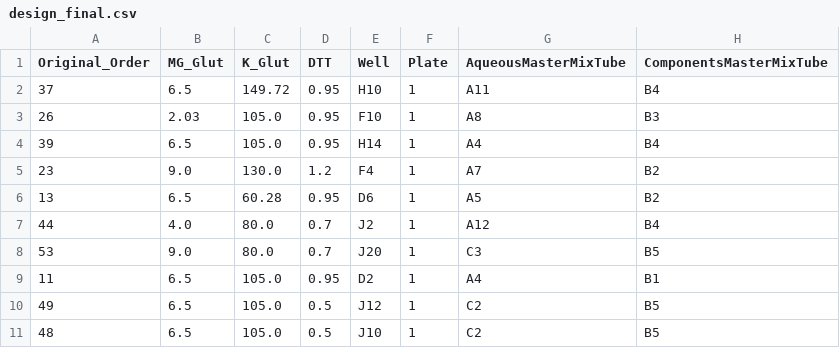
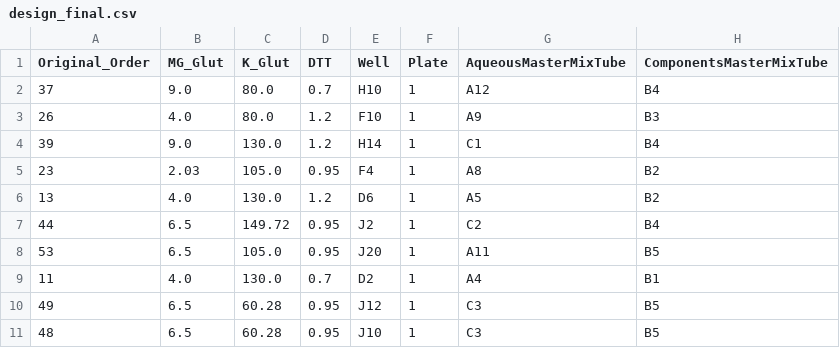
Before and after one commit to Laohakunakorn-Group/NLLAB_OT2_Protocol_Dev, a CSV file: Technical_error_active_learning/src/OT2_scripts/ALTE010/output/Experiment_Designs/design_final.csv, drawn as a sheet; only a part is shown; the diff covers the shown part only.

Commit message:
output

```diff
--- a/Technical_error_active_learning/src/OT2_scripts/ALTE010/output/Experiment_Designs/design_final.csv
+++ b/Technical_error_active_learning/src/OT2_scripts/ALTE010/output/Experiment_Designs/design_final.csv
@@ -1,11 +1,11 @@
 Original_Order,MG_Glut,K_Glut,DTT,Well,Plate,AqueousMasterMixTube,ComponentsMasterMixTube
-37,6.5,149.72,0.95,H10,1,A11,B4
-26,2.03,105.0,0.95,F10,1,A8,B3
-39,6.5,105.0,0.95,H14,1,A4,B4
-23,9.0,130.0,1.2,F4,1,A7,B2
-13,6.5,60.28,0.95,D6,1,A5,B2
-44,4.0,80.0,0.7,J2,1,A12,B4
-53,9.0,80.0,0.7,J20,1,C3,B5
-11,6.5,105.0,0.95,D2,1,A4,B1
-49,6.5,105.0,0.5,J12,1,C2,B5
-48,6.5,105.0,0.5,J10,1,C2,B5
+37,9.0,80.0,0.7,H10,1,A12,B4
+26,4.0,80.0,1.2,F10,1,A9,B3
+39,9.0,130.0,1.2,H14,1,C1,B4
+23,2.03,105.0,0.95,F4,1,A8,B2
+13,4.0,130.0,1.2,D6,1,A5,B2
+44,6.5,149.72,0.95,J2,1,C2,B4
+53,6.5,105.0,0.95,J20,1,A11,B5
+11,4.0,130.0,0.7,D2,1,A4,B1
+49,6.5,60.28,0.95,J12,1,C3,B5
+48,6.5,60.28,0.95,J10,1,C3,B5
```
Also changed, not shown: 135 edited cells elsewhere in this file, Technical_error_active_learning/src/OT2_scripts/ALTE010/output/Experiment_Designs/design_coded.csv, Technical_error_active_learning/src/OT2_scripts/ALTE010/output/Experiment_Designs/design_skeleton.csv, 1 other file.
